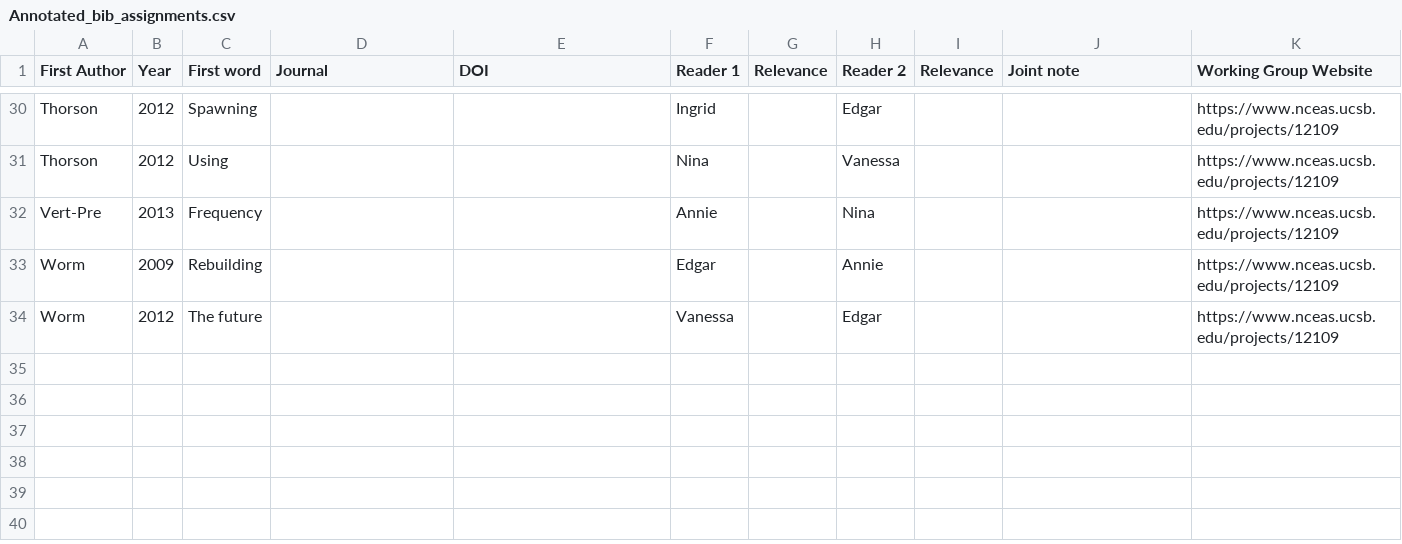
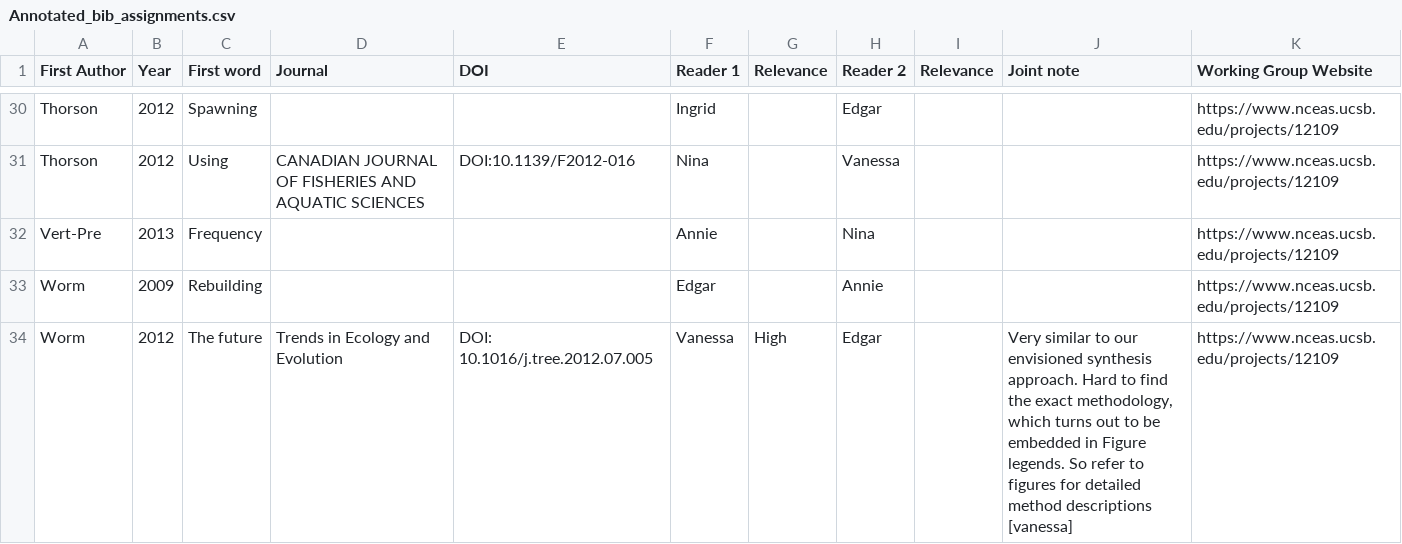
Before and after one commit to BenjaminHCCarr/Collapse, a CSV file: manuscript/Annotated_bib_assignments.csv, drawn as a sheet; only a part is shown, gaps mark what is left out; the diff covers the shown part only; the diff names each change by its address in the sheet, - before the commit and + after, or states it on an @@ line.

```diff
--- a/manuscript/Annotated_bib_assignments.csv
+++ b/manuscript/Annotated_bib_assignments.csv
-D31 (Journal): (empty)
+D31 (Journal): CANADIAN JOURNAL OF FISHERIES AND AQUATIC SCIENCES
-E31 (DOI): (empty)
+E31 (DOI): DOI:10.1139/F2012-016
-D34 (Journal): (empty)
+D34 (Journal): Trends in Ecology and Evolution
-E34 (DOI): (empty)
+E34 (DOI): DOI: 10.1016/j.tree.2012.07.005
-G34 (Relevance): (empty)
+G34 (Relevance): High
-J34 (Joint note): (empty)
+J34 (Joint note): Very similar to our envisioned synthesis approach. Hard to find the exact methodology, which turns out to be embedded in Figure legends. So refer to figures for detailed method descriptions [vanessa]
```
Also changed, not shown: 22 edited cells elsewhere in this file.
